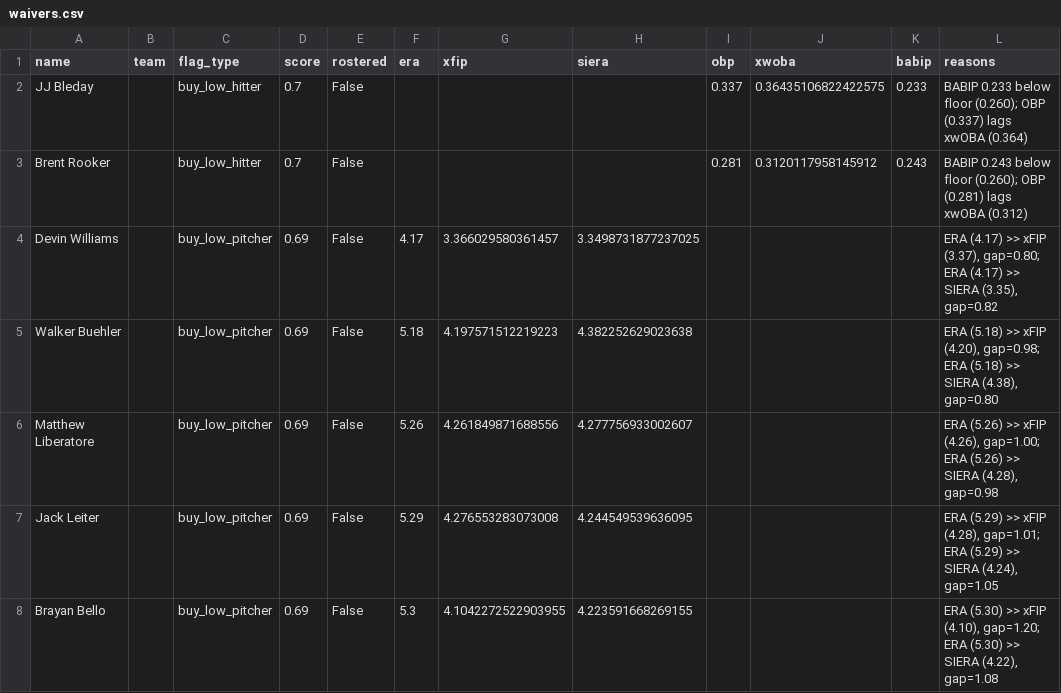
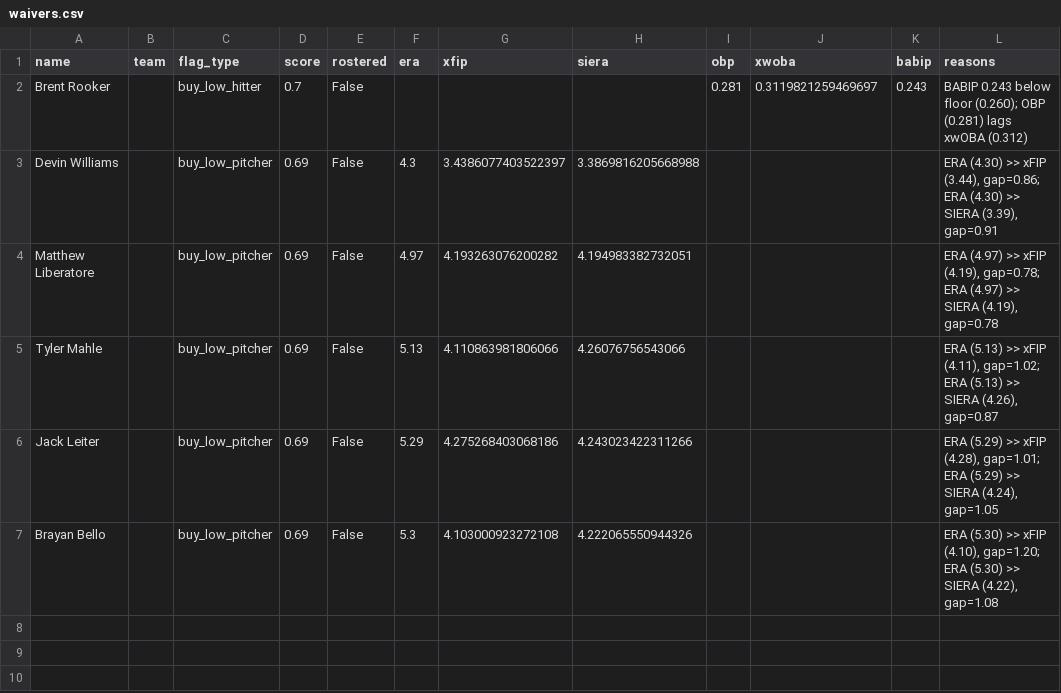
Before and after one commit to nickguarriello/pitch-slap, a CSV file: docs/data/waivers.csv, drawn as a sheet.

```diff
--- a/docs/data/waivers.csv
+++ b/docs/data/waivers.csv
@@ -1,8 +1,7 @@
 name,team,flag_type,score,rostered,era,xfip,siera,obp,xwoba,babip,reasons
-JJ Bleday,,buy_low_hitter,0.7,False,,,,0.337,0.36435106822422575,0.233,BABIP 0.233 below floor (0.260); OBP (0.337) lags xwOBA (0.364)
-Brent Rooker,,buy_low_hitter,0.7,False,,,,0.281,0.3120117958145912,0.243,BABIP 0.243 below floor (0.260); OBP (0.281) lags xwOBA (0.312)
-Devin Williams,,buy_low_pitcher,0.69,False,4.17,3.366029580361457,3.3498731877237025,,,,"ERA (4.17) >> xFIP (3.37), gap=0.80; ERA (4.17) >> SIERA (3.35), gap=0.82"
-Walker Buehler,,buy_low_pitcher,0.69,False,5.18,4.197571512219223,4.382252629023638,,,,"ERA (5.18) >> xFIP (4.20), gap=0.98; ERA (5.18) >> SIERA (4.38), gap=0.80"
-Matthew Liberatore,,buy_low_pitcher,0.69,False,5.26,4.261849871688556,4.277756933002607,,,,"ERA (5.26) >> xFIP (4.26), gap=1.00; ERA (5.26) >> SIERA (4.28), gap=0.98"
-Jack Leiter,,buy_low_pitcher,0.69,False,5.29,4.276553283073008,4.244549539636095,,,,"ERA (5.29) >> xFIP (4.28), gap=1.01; ERA (5.29) >> SIERA (4.24), gap=1.05"
-Brayan Bello,,buy_low_pitcher,0.69,False,5.3,4.1042272522903955,4.223591668269155,,,,"ERA (5.30) >> xFIP (4.10), gap=1.20; ERA (5.30) >> SIERA (4.22), gap=1.08"
+Brent Rooker,,buy_low_hitter,0.7,False,,,,0.281,0.3119821259469697,0.243,BABIP 0.243 below floor (0.260); OBP (0.281) lags xwOBA (0.312)
+Devin Williams,,buy_low_pitcher,0.69,False,4.3,3.4386077403522397,3.3869816205668988,,,,"ERA (4.30) >> xFIP (3.44), gap=0.86; ERA (4.30) >> SIERA (3.39), gap=0.91"
+Matthew Liberatore,,buy_low_pitcher,0.69,False,4.97,4.193263076200282,4.194983382732051,,,,"ERA (4.97) >> xFIP (4.19), gap=0.78; ERA (4.97) >> SIERA (4.19), gap=0.78"
+Tyler Mahle,,buy_low_pitcher,0.69,False,5.13,4.110863981806066,4.26076756543066,,,,"ERA (5.13) >> xFIP (4.11), gap=1.02; ERA (5.13) >> SIERA (4.26), gap=0.87"
+Jack Leiter,,buy_low_pitcher,0.69,False,5.29,4.275268403068186,4.243023422311266,,,,"ERA (5.29) >> xFIP (4.28), gap=1.01; ERA (5.29) >> SIERA (4.24), gap=1.05"
+Brayan Bello,,buy_low_pitcher,0.69,False,5.3,4.103000923272108,4.222065550944326,,,,"ERA (5.30) >> xFIP (4.10), gap=1.20; ERA (5.30) >> SIERA (4.22), gap=1.08"
```
Also changed, not shown: data/player-crosswalk.csv, docs/data/matchup.csv, 11 other files.
